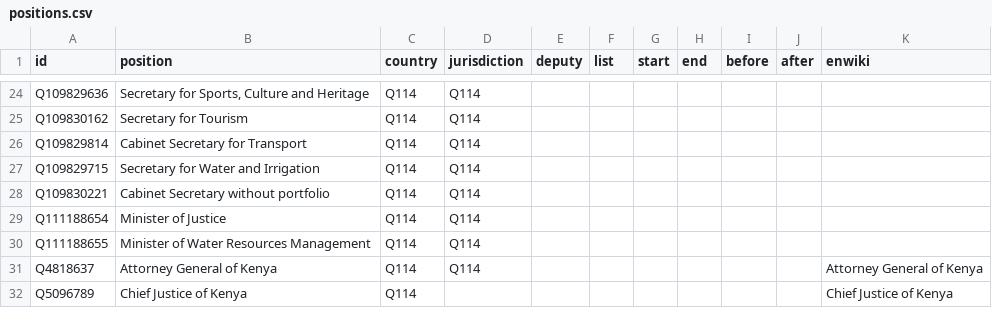
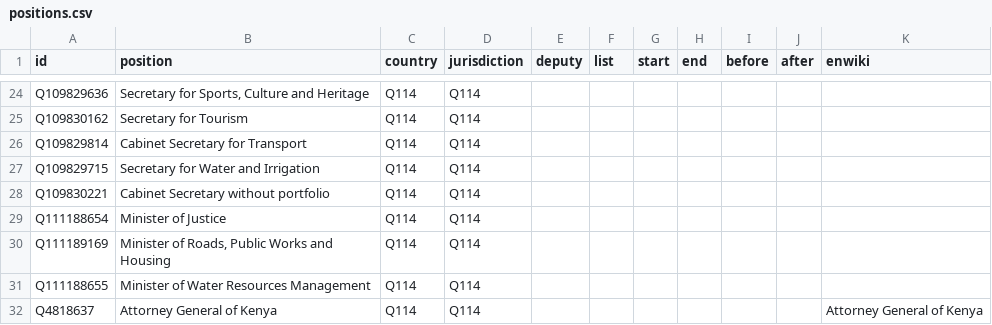
Before and after one commit to every-politician-scrapers/kenya, a CSV file: html/positions.csv, drawn as a sheet; only a part is shown, gaps mark what is left out; the shorter side is filled out with more unchanged rows.

```diff
--- a/html/positions.csv
+++ b/html/positions.csv
@@ -29,2 +29,3 @@ Q109830221,Cabinet Secretary without portfolio,Q114,Q114,,,,,,,
 Q111188654,Minister of Justice,Q114,Q114,,,,,,,
+Q111189169,"Minister of Roads, Public Works and Housing",Q114,Q114,,,,,,,
 Q111188655,Minister of Water Resources Management,Q114,Q114,,,,,,,
```
Also changed, not shown: html/holders21.csv, 1 other file.
